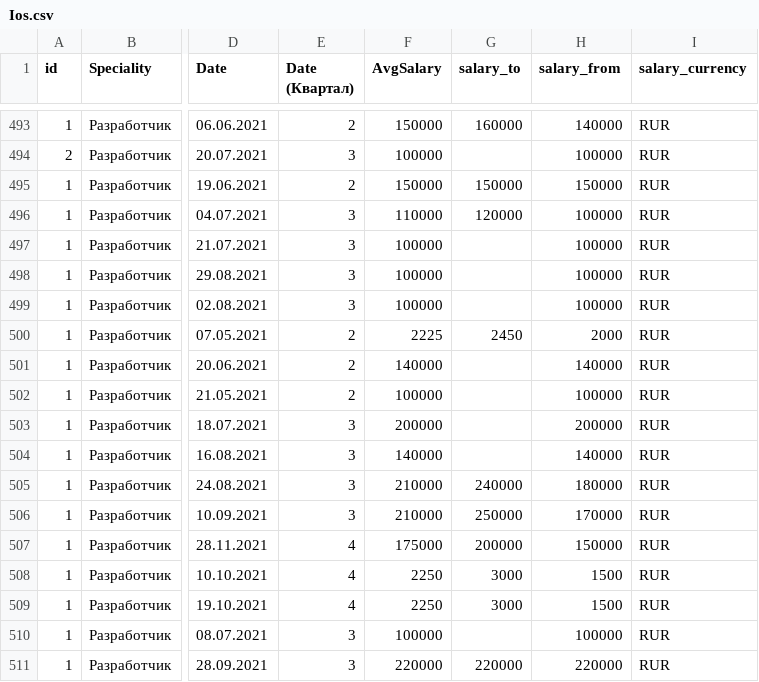
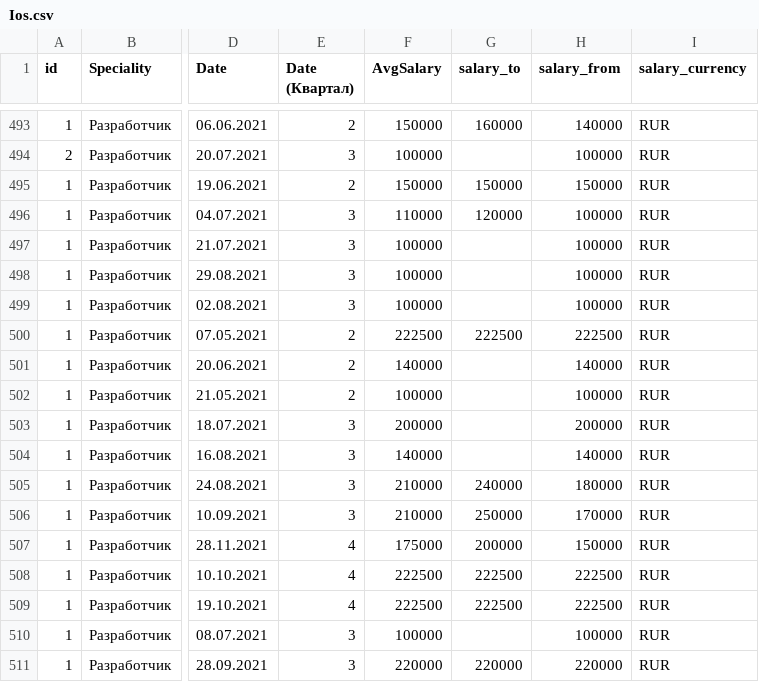
Before and after one commit to Slavex04/mirea, a CSV file: Ios.csv, drawn as a sheet; only a part is shown, gaps mark what is left out; the diff names each change by its address in the sheet, - before the commit and + after, or states it on an @@ line.

Commit message:
Update Ios.csv

```diff
--- a/Ios.csv
+++ b/Ios.csv
-F500 (AvgSalary): 2225
+F500 (AvgSalary): 222500
-G500 (salary_to): 2450
+G500 (salary_to): 222500
-H500 (salary_from): 2000
+H500 (salary_from): 222500
-F508:F509 (AvgSalary): 2250
+F508:F509 (AvgSalary): 222500
-G508:G509 (salary_to): 3000
+G508:G509 (salary_to): 222500
-H508:H509 (salary_from): 1500
+H508:H509 (salary_from): 222500
```
